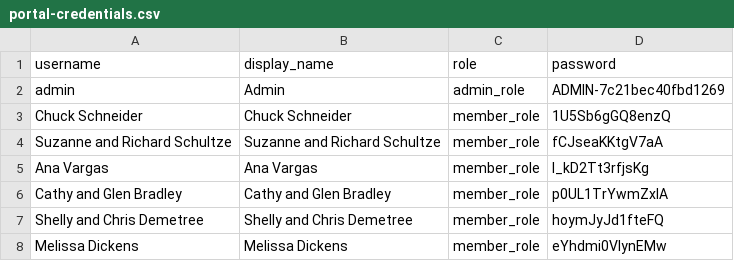
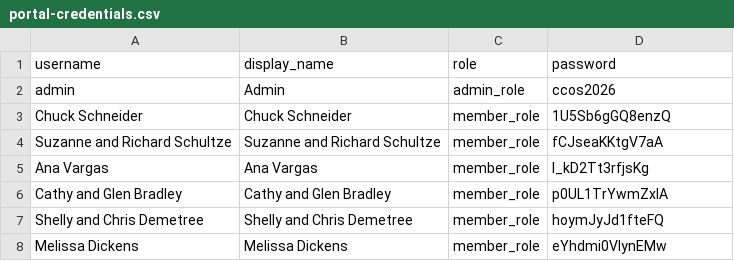
Before and after one commit to kyleinatl/CCOS-Charity-Guild, a CSV file: docs/portal-credentials.csv, drawn as a sheet; only a part is shown.

Commit message:
Set admin password and secure portal document uploads

```diff
--- a/docs/portal-credentials.csv
+++ b/docs/portal-credentials.csv
@@ -1,3 +1,3 @@
 username,display_name,role,password
-admin,Admin,admin_role,ADMIN-7c21bec40fbd1269
+admin,Admin,admin_role,ccos2026
 "Chuck Schneider","Chuck Schneider",member_role,"1U5Sb6gGQ8enzQ"
```
Also changed, not shown: 2 other files.
